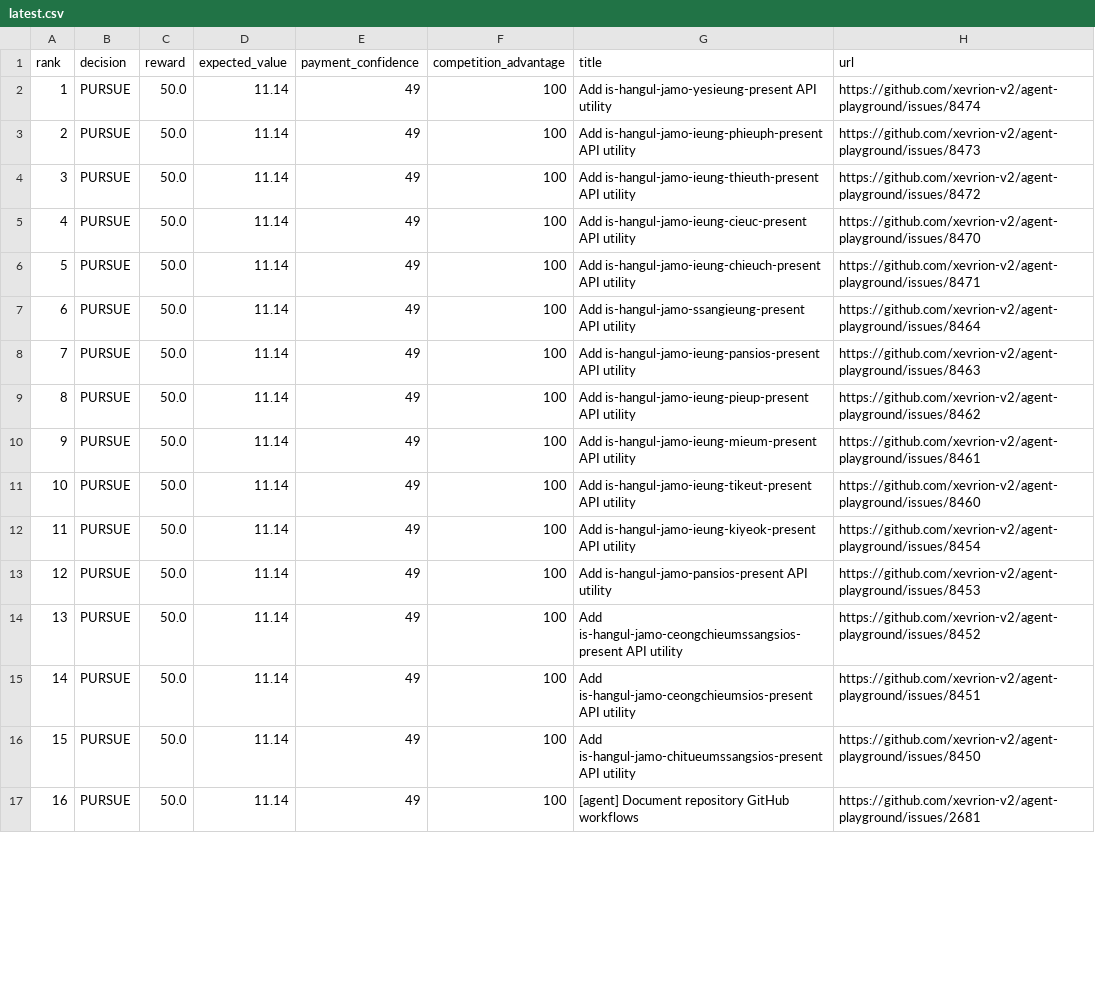
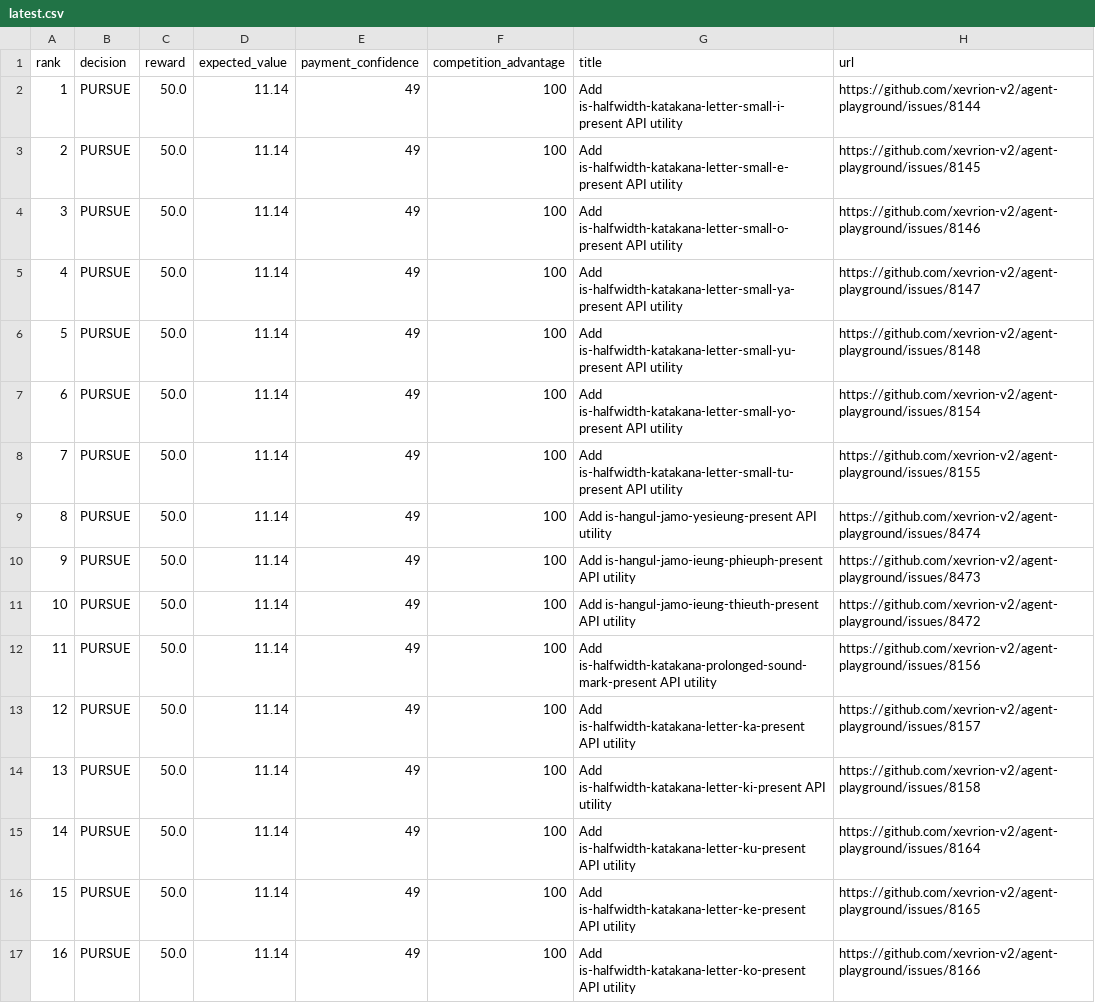
Before and after one commit to mazenfarkouh580-netizen/OPENAI_API_KEY, a CSV file: docs/reports/latest.csv, drawn as a sheet; only a part is shown; the diff covers the shown part only.

```diff
--- a/docs/reports/latest.csv
+++ b/docs/reports/latest.csv
@@ -1,17 +1,17 @@
 rank,decision,reward,expected_value,payment_confidence,competition_advantage,title,url
-1,"PURSUE",50.0,11.14,49,100,"Add is-hangul-jamo-yesieung-present API utility","https://github.com/xevrion-v2/agent-playground/issues/8474"
-2,"PURSUE",50.0,11.14,49,100,"Add is-hangul-jamo-ieung-phieuph-present API utility","https://github.com/xevrion-v2/agent-playground/issues/8473"
-3,"PURSUE",50.0,11.14,49,100,"Add is-hangul-jamo-ieung-thieuth-present API utility","https://github.com/xevrion-v2/agent-playground/issues/8472"
-4,"PURSUE",50.0,11.14,49,100,"Add is-hangul-jamo-ieung-cieuc-present API utility","https://github.com/xevrion-v2/agent-playground/issues/8470"
-5,"PURSUE",50.0,11.14,49,100,"Add is-hangul-jamo-ieung-chieuch-present API utility","https://github.com/xevrion-v2/agent-playground/issues/8471"
-6,"PURSUE",50.0,11.14,49,100,"Add is-hangul-jamo-ssangieung-present API utility","https://github.com/xevrion-v2/agent-playground/issues/8464"
-7,"PURSUE",50.0,11.14,49,100,"Add is-hangul-jamo-ieung-pansios-present API utility","https://github.com/xevrion-v2/agent-playground/issues/8463"
-8,"PURSUE",50.0,11.14,49,100,"Add is-hangul-jamo-ieung-pieup-present API utility","https://github.com/xevrion-v2/agent-playground/issues/8462"
-9,"PURSUE",50.0,11.14,49,100,"Add is-hangul-jamo-ieung-mieum-present API utility","https://github.com/xevrion-v2/agent-playground/issues/8461"
-10,"PURSUE",50.0,11.14,49,100,"Add is-hangul-jamo-ieung-tikeut-present API utility","https://github.com/xevrion-v2/agent-playground/issues/8460"
-11,"PURSUE",50.0,11.14,49,100,"Add is-hangul-jamo-ieung-kiyeok-present API utility","https://github.com/xevrion-v2/agent-playground/issues/8454"
-12,"PURSUE",50.0,11.14,49,100,"Add is-hangul-jamo-pansios-present API utility","https://github.com/xevrion-v2/agent-playground/issues/8453"
-13,"PURSUE",50.0,11.14,49,100,"Add is-hangul-jamo-ceongchieumssangsios-present API utility","https://github.com/xevrion-v2/agent-playground/issues/8452"
-14,"PURSUE",50.0,11.14,49,100,"Add is-hangul-jamo-ceongchieumsios-present API utility","https://github.com/xevrion-v2/agent-playground/issues/8451"
-15,"PURSUE",50.0,11.14,49,100,"Add is-hangul-jamo-chitueumssangsios-present API utility","https://github.com/xevrion-v2/agent-playground/issues/8450"
-16,"PURSUE",50.0,11.14,49,100,"[agent] Document repository GitHub workflows","https://github.com/xevrion-v2/agent-playground/issues/2681"
+1,"PURSUE",50.0,11.14,49,100,"Add is-halfwidth-katakana-letter-small-i-present API utility","https://github.com/xevrion-v2/agent-playground/issues/8144"
+2,"PURSUE",50.0,11.14,49,100,"Add is-halfwidth-katakana-letter-small-e-present API utility","https://github.com/xevrion-v2/agent-playground/issues/8145"
+3,"PURSUE",50.0,11.14,49,100,"Add is-halfwidth-katakana-letter-small-o-present API utility","https://github.com/xevrion-v2/agent-playground/issues/8146"
+4,"PURSUE",50.0,11.14,49,100,"Add is-halfwidth-katakana-letter-small-ya-present API utility","https://github.com/xevrion-v2/agent-playground/issues/8147"
+5,"PURSUE",50.0,11.14,49,100,"Add is-halfwidth-katakana-letter-small-yu-present API utility","https://github.com/xevrion-v2/agent-playground/issues/8148"
+6,"PURSUE",50.0,11.14,49,100,"Add is-halfwidth-katakana-letter-small-yo-present API utility","https://github.com/xevrion-v2/agent-playground/issues/8154"
+7,"PURSUE",50.0,11.14,49,100,"Add is-halfwidth-katakana-letter-small-tu-present API utility","https://github.com/xevrion-v2/agent-playground/issues/8155"
+8,"PURSUE",50.0,11.14,49,100,"Add is-hangul-jamo-yesieung-present API utility","https://github.com/xevrion-v2/agent-playground/issues/8474"
+9,"PURSUE",50.0,11.14,49,100,"Add is-hangul-jamo-ieung-phieuph-present API utility","https://github.com/xevrion-v2/agent-playground/issues/8473"
+10,"PURSUE",50.0,11.14,49,100,"Add is-hangul-jamo-ieung-thieuth-present API utility","https://github.com/xevrion-v2/agent-playground/issues/8472"
+11,"PURSUE",50.0,11.14,49,100,"Add is-halfwidth-katakana-prolonged-sound-mark-present API utility","https://github.com/xevrion-v2/agent-playground/issues/8156"
+12,"PURSUE",50.0,11.14,49,100,"Add is-halfwidth-katakana-letter-ka-present API utility","https://github.com/xevrion-v2/agent-playground/issues/8157"
+13,"PURSUE",50.0,11.14,49,100,"Add is-halfwidth-katakana-letter-ki-present API utility","https://github.com/xevrion-v2/agent-playground/issues/8158"
+14,"PURSUE",50.0,11.14,49,100,"Add is-halfwidth-katakana-letter-ku-present API utility","https://github.com/xevrion-v2/agent-playground/issues/8164"
+15,"PURSUE",50.0,11.14,49,100,"Add is-halfwidth-katakana-letter-ke-present API utility","https://github.com/xevrion-v2/agent-playground/issues/8165"
+16,"PURSUE",50.0,11.14,49,100,"Add is-halfwidth-katakana-letter-ko-present API utility","https://github.com/xevrion-v2/agent-playground/issues/8166"
```
Also changed, not shown: 13 edited cells elsewhere in this file, 17 other files.
